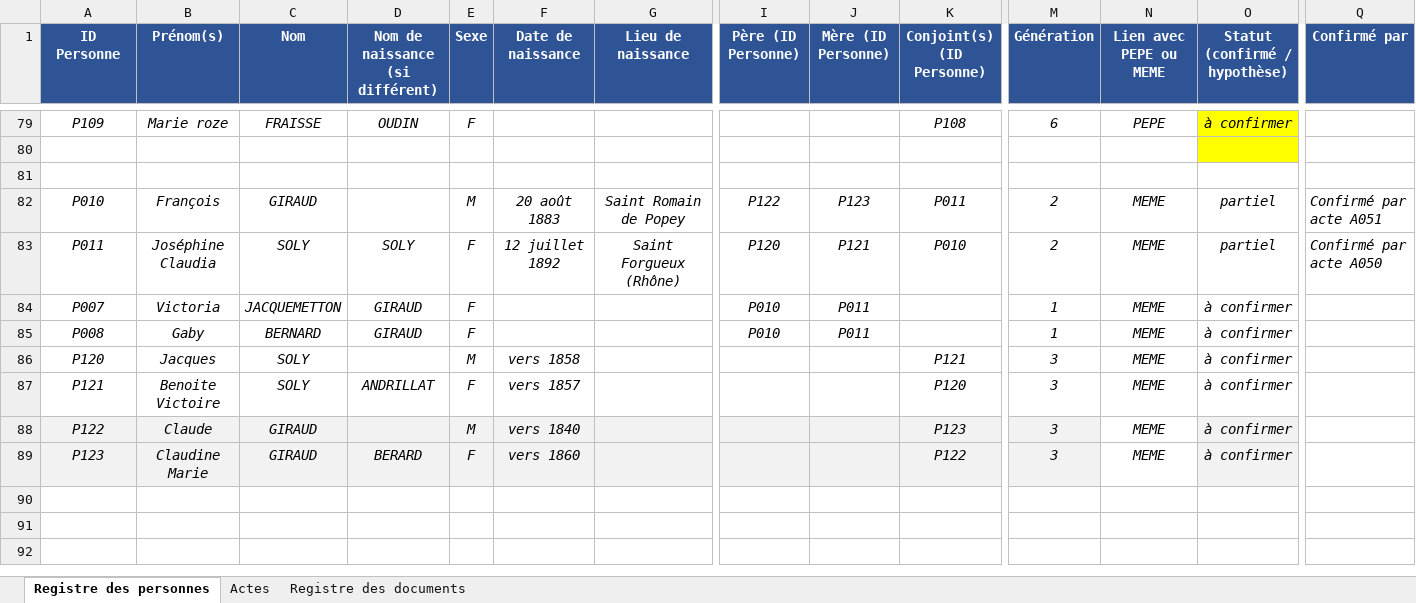
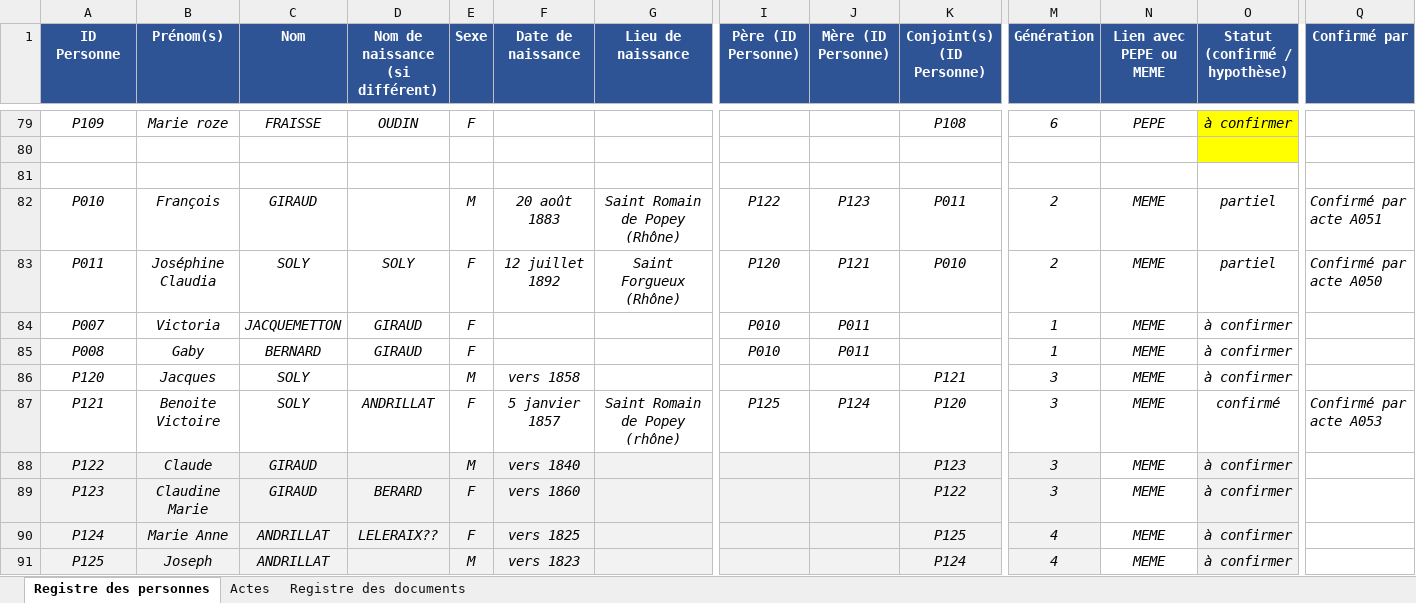
Before and after one commit to les-berthos/les-berthos, an Excel workbook: docs/Genealogie_MEME.xlsx, sheet Registre des personnes, drawn as a sheet; only a part is shown, gaps mark what is left out; values as stored, in another font and other column widths than the file's, no borders; conditional formats not drawn; rows hold the shown columns only; the diff names each change by its address in the sheet, - before the commit and + after, or states it on an @@ line.

Commit message:
andrillat

```diff
--- a/docs/Genealogie_MEME.xlsx (sheet Registre des personnes)
+++ b/docs/Genealogie_MEME.xlsx (sheet Registre des personnes)
-G82 (Lieu de naissance): Saint Romain de Popey
+G82 (Lieu de naissance): Saint Romain de Popey (Rhône)
-F87 (Date de naissance): vers 1857
+F87 (Date de naissance): 5 janvier 1857
-G87 (Lieu de naissance): (empty)
+G87 (Lieu de naissance): Saint Romain de Popey (rhône)
-I87 (Père (ID Personne)): (empty)
+I87 (Père (ID Personne)): P125
-J87 (Mère (ID Personne)): (empty)
+J87 (Mère (ID Personne)): P124
-O87 (Statut (confirmé / hypothèse)): à confirmer
+O87 (Statut (confirmé / hypothèse)): confirmé
-Q87 (Confirmé par): (empty)
+Q87 (Confirmé par): Confirmé par acte A053
+row 90: P124 | Marie Anne | ANDRILLAT | LELERAIX?? | F | vers 1825 |  |  |  | P125 | 4 | MEME | à confirmer
+row 91: P125 | Joseph | ANDRILLAT |  | M | vers 1823 |  |  |  | P124 | 4 | MEME | à confirmer
```
Also changed, not shown: sheet Actes.
